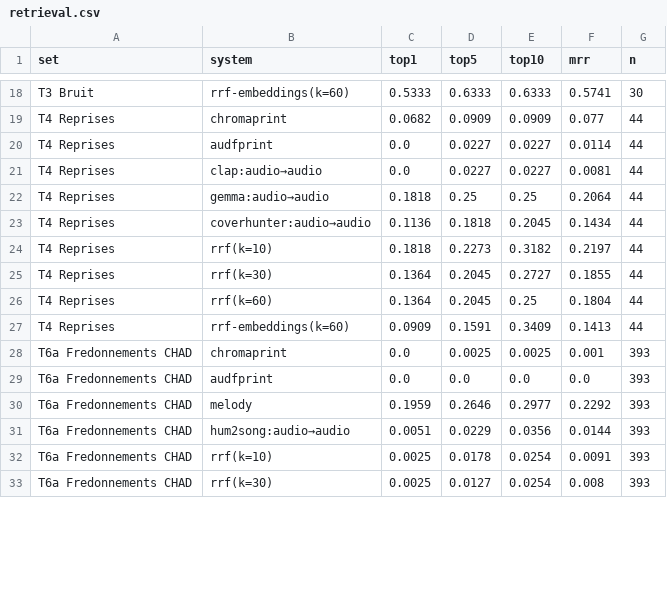
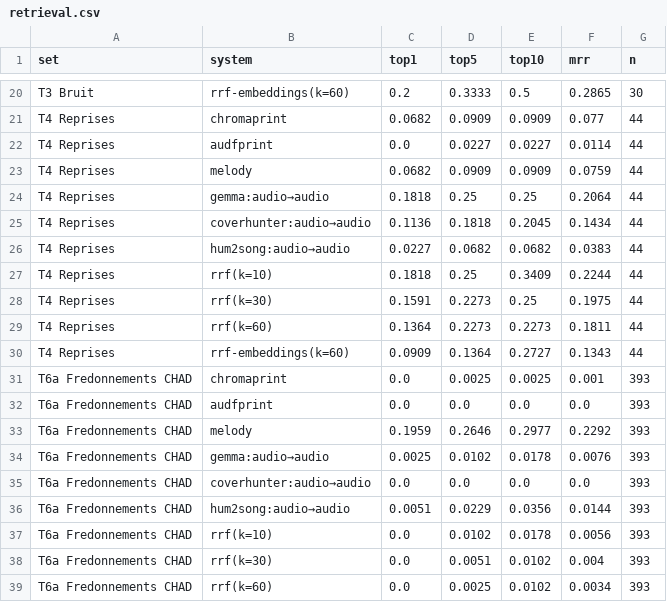
Before and after one commit to guillaumebeguec/Lalala, a CSV file: eval/retrieval.csv, drawn as a sheet; only a part is shown, gaps mark what is left out; removed rows and columns are numbered as before the commit, all else as after; the diff covers the shown part only; the diff names each change by its address in the sheet, - before the commit and + after, or states it on an @@ line.

```diff
--- a/eval/retrieval.csv
+++ b/eval/retrieval.csv
-C20 (top1): 0.5333
+C20 (top1): 0.2
-D20 (top5): 0.6333
+D20 (top5): 0.3333
-E20 (top10): 0.6333
+E20 (top10): 0.5
-F20 (mrr): 0.5741
+F20 (mrr): 0.2865
-row 21: T4 Reprises | clap:audio→audio | 0.0 | 0.0227 | 0.0227 | 0.0081 | 44
+row 23: T4 Reprises | melody | 0.0682 | 0.0909 | 0.0909 | 0.0759 | 44
+row 26: T4 Reprises | hum2song:audio→audio | 0.0227 | 0.0682 | 0.0682 | 0.0383 | 44
-D27 (top5): 0.2273
+D27 (top5): 0.25
-E27 (top10): 0.3182
+E27 (top10): 0.3409
-F27 (mrr): 0.2197
+F27 (mrr): 0.2244
-C28 (top1): 0.1364
+C28 (top1): 0.1591
-D28:D29 (top5): 0.2045
+D28:D29 (top5): 0.2273
-E28 (top10): 0.2727
+E28 (top10): 0.25
-F28 (mrr): 0.1855
+F28 (mrr): 0.1975
-E29 (top10): 0.25
+E29 (top10): 0.2273
-F29 (mrr): 0.1804
+F29 (mrr): 0.1811
-D30 (top5): 0.1591
+D30 (top5): 0.1364
-E30 (top10): 0.3409
+E30 (top10): 0.2727
-F30 (mrr): 0.1413
+F30 (mrr): 0.1343
+row 34: T6a Fredonnements CHAD | gemma:audio→audio | 0.0025 | 0.0102 | 0.0178 | 0.0076 | 393
+row 35: T6a Fredonnements CHAD | coverhunter:audio→audio | 0.0 | 0.0 | 0.0 | 0.0 | 393
-C37:C38 (top1): 0.0025
+C37:C38 (top1): 0.0
-D37 (top5): 0.0178
+D37 (top5): 0.0102
-E37 (top10): 0.0254
+E37 (top10): 0.0178
-F37 (mrr): 0.0091
+F37 (mrr): 0.0056
-D38 (top5): 0.0127
+D38 (top5): 0.0051
-E38 (top10): 0.0254
+E38 (top10): 0.0102
-F38 (mrr): 0.008
+F38 (mrr): 0.004
+row 39: T6a Fredonnements CHAD | rrf(k=60) | 0.0 | 0.0025 | 0.0102 | 0.0034 | 393
```
Also changed, not shown: 6 added rows, 1 removed row and 43 edited cells elsewhere in this file, 4 other files.
